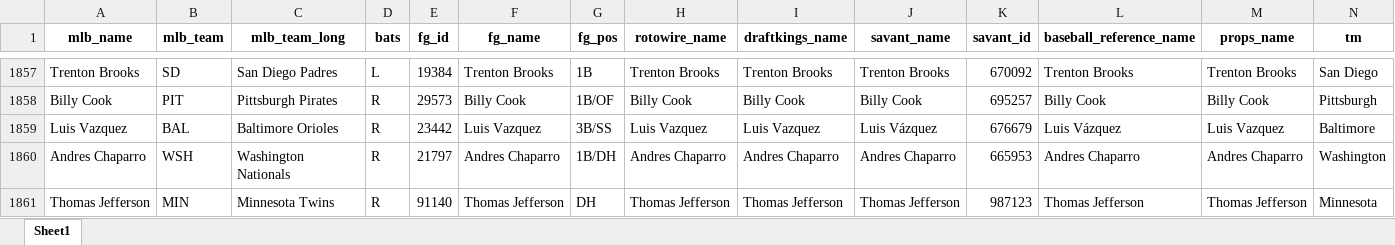
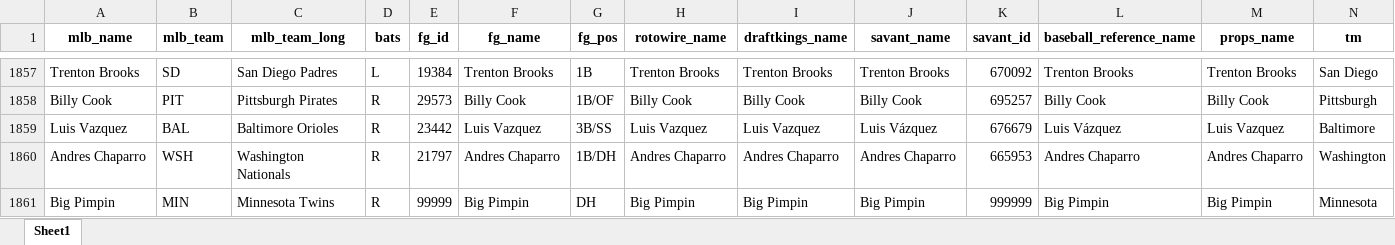
Before and after one commit to mtdewrocks/api-project, an Excel workbook: api/hitters.xlsx, sheet Sheet1, drawn as a sheet; only a part is shown, gaps mark what is left out; values as stored, in another font and other column widths than the file's, no borders; removed rows and columns are numbered as before the commit, all else as after; the diff names each change by its address in the sheet, - before the commit and + after, or states it on an @@ line.

Commit message:
Update hitters

```diff
--- a/api/hitters.xlsx (sheet Sheet1)
+++ b/api/hitters.xlsx (sheet Sheet1)
-row 1861: Thomas Jefferson | MIN | Minnesota Twins | R | 91140 | Thomas Jefferson | DH | Thomas Jefferson | Thomas Jefferson | Thomas Jefferson | 987123 | Thomas Jefferson | Thomas Jefferson | Minnesota
+row 1861: Big Pimpin | MIN | Minnesota Twins | R | 99999 | Big Pimpin | DH | Big Pimpin | Big Pimpin | Big Pimpin | 999999 | Big Pimpin | Big Pimpin | Minnesota
```
Also changed, not shown: 1 other file.
